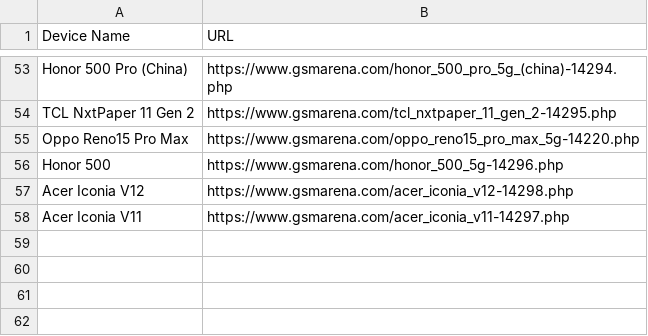
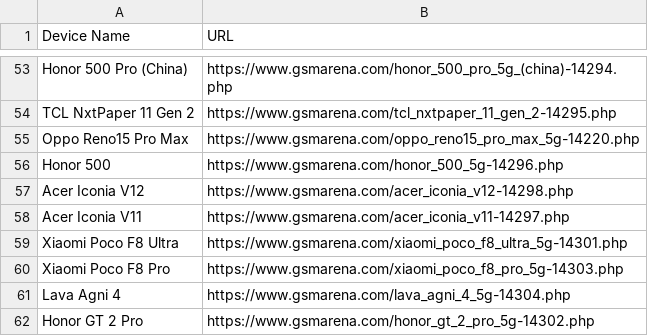
Before and after one commit to fahim12064/ZuZu_autbot, a CSV file: scraped_devices.csv, drawn as a sheet; only a part is shown, gaps mark what is left out.

```diff
--- a/scraped_devices.csv
+++ b/scraped_devices.csv
@@ -58 +58,5 @@ Acer Iconia V12,https://www.gsmarena.com/acer_iconia_v12-14298.php
 Acer Iconia V11,https://www.gsmarena.com/acer_iconia_v11-14297.php
+Xiaomi Poco F8 Ultra,https://www.gsmarena.com/xiaomi_poco_f8_ultra_5g-14301.php
+Xiaomi Poco F8 Pro,https://www.gsmarena.com/xiaomi_poco_f8_pro_5g-14303.php
+Lava Agni 4,https://www.gsmarena.com/lava_agni_4_5g-14304.php
+Honor GT 2 Pro,https://www.gsmarena.com/honor_gt_2_pro_5g-14302.php
```
Also changed, not shown: 12 other files.
